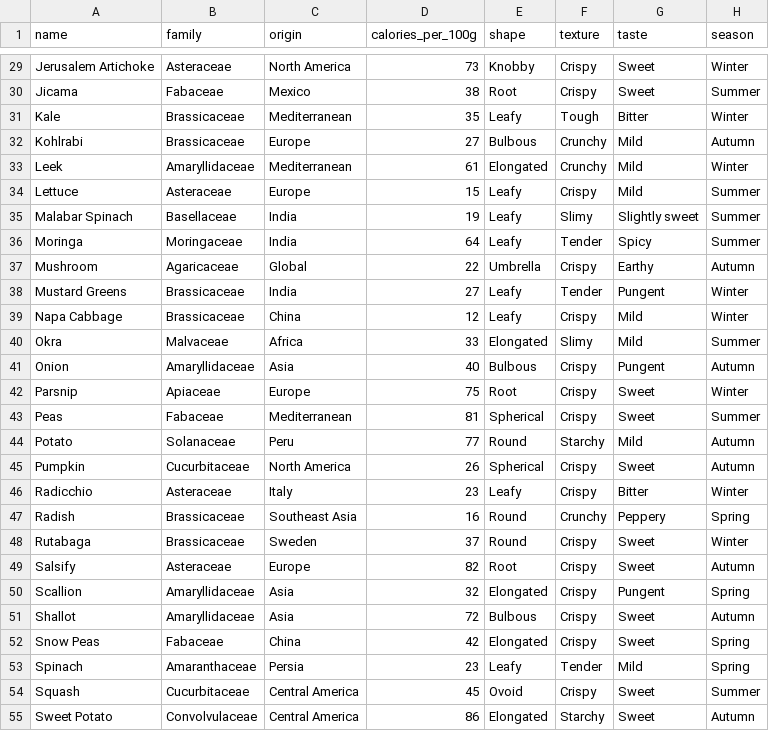
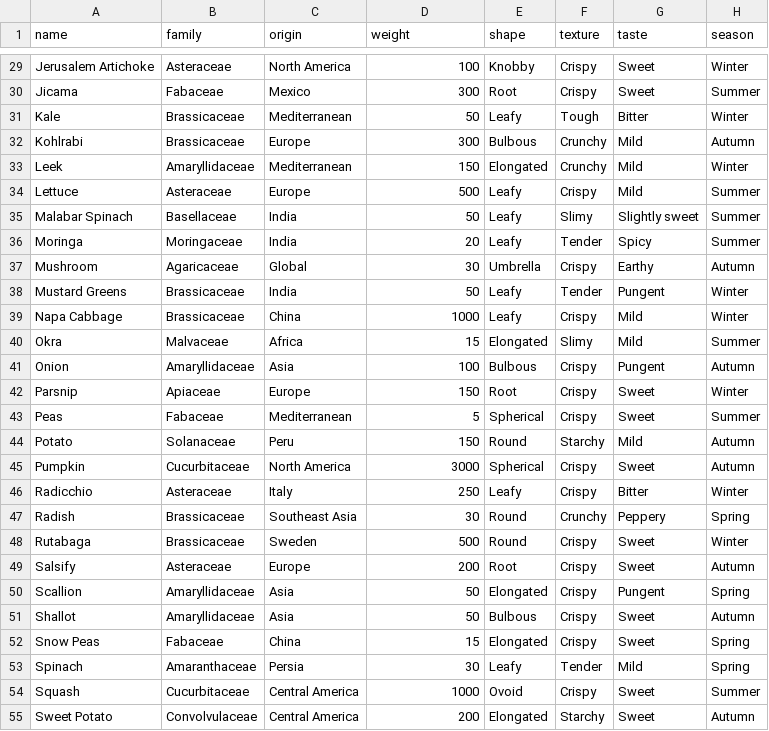
Before and after one commit to nicholaschua02/bloondle, a CSV file: backend/vegetables.csv, drawn as a sheet; only a part is shown, gaps mark what is left out; the diff covers the shown part only; the diff names each change by its address in the sheet, - before the commit and + after, or states it on an @@ line.

Commit message:
changed from calories to weight

```diff
--- a/backend/vegetables.csv
+++ b/backend/vegetables.csv
-D1: calories_per_100g
+D1: weight
-D29 (weight): 73
+D29 (weight): 100
-D30 (weight): 38
+D30 (weight): 300
-D31 (weight): 35
+D31 (weight): 50
-D32 (weight): 27
+D32 (weight): 300
-D33 (weight): 61
+D33 (weight): 150
-D34 (weight): 15
+D34 (weight): 500
-D35 (weight): 19
+D35 (weight): 50
-D36 (weight): 64
+D36 (weight): 20
-D37 (weight): 22
+D37 (weight): 30
-D38 (weight): 27
+D38 (weight): 50
-D39 (weight): 12
+D39 (weight): 1000
-D40 (weight): 33
+D40 (weight): 15
-D41 (weight): 40
+D41 (weight): 100
-D42 (weight): 75
+D42 (weight): 150
-D43 (weight): 81
+D43 (weight): 5
-D44 (weight): 77
+D44 (weight): 150
-D45 (weight): 26
+D45 (weight): 3000
-D46 (weight): 23
+D46 (weight): 250
-D47 (weight): 16
+D47 (weight): 30
-D48 (weight): 37
+D48 (weight): 500
-D49 (weight): 82
+D49 (weight): 200
-D50 (weight): 32
+D50 (weight): 50
-D51 (weight): 72
+D51 (weight): 50
-D52 (weight): 42
+D52 (weight): 15
-D53 (weight): 23
+D53 (weight): 30
-D54 (weight): 45
+D54 (weight): 1000
-D55 (weight): 86
+D55 (weight): 200
```
Also changed, not shown: 35 edited cells elsewhere in this file, 1 other file.
